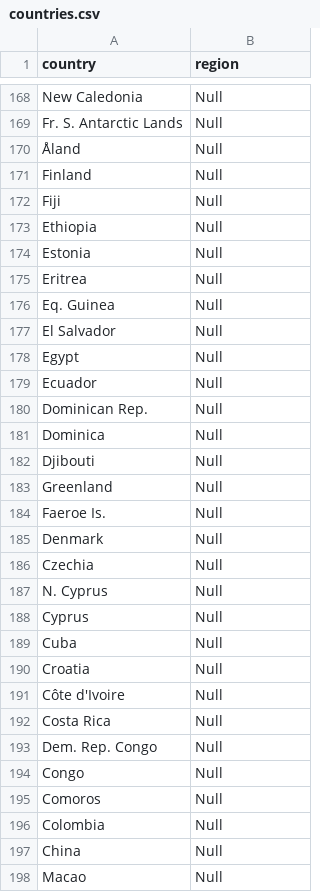
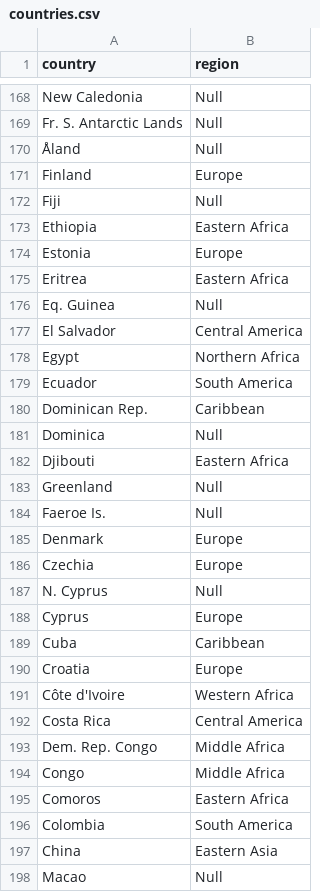
Before and after one commit to simoneP-txt/MissingMigrantsProject, a CSV file: countries.csv, drawn as a sheet; only a part is shown, gaps mark what is left out; the diff covers the shown part only.

Commit message:
aggiunta mappa per regione e mappa per categoria

```diff
--- a/countries.csv
+++ b/countries.csv
@@ -170,29 +170,29 @@ Fr. S. Antarctic Lands,Null
 Åland,Null
-Finland,Null
+Finland,Europe
 Fiji,Null
-Ethiopia,Null
-Estonia,Null
-Eritrea,Null
+Ethiopia,Eastern Africa
+Estonia,Europe
+Eritrea,Eastern Africa
 Eq. Guinea,Null
-El Salvador,Null
-Egypt,Null
-Ecuador,Null
-Dominican Rep.,Null
+El Salvador,Central America
+Egypt,Northern Africa
+Ecuador,South America
+Dominican Rep.,Caribbean
 Dominica,Null
-Djibouti,Null
+Djibouti,Eastern Africa
 Greenland,Null
 Faeroe Is.,Null
-Denmark,Null
-Czechia,Null
+Denmark,Europe
+Czechia,Europe
 N. Cyprus,Null
-Cyprus,Null
-Cuba,Null
-Croatia,Null
-Côte d'Ivoire,Null
-Costa Rica,Null
-Dem. Rep. Congo,Null
-Congo,Null
-Comoros,Null
-Colombia,Null
-China,Null
+Cyprus,Europe
+Cuba,Caribbean
+Croatia,Europe
+Côte d'Ivoire,Western Africa
+Costa Rica,Central America
+Dem. Rep. Congo,Middle Africa
+Congo,Middle Africa
+Comoros,Eastern Africa
+Colombia,South America
+China,Eastern Asia
 Macao,Null
```
Also changed, not shown: 150 edited cells elsewhere in this file, 5 other files.
